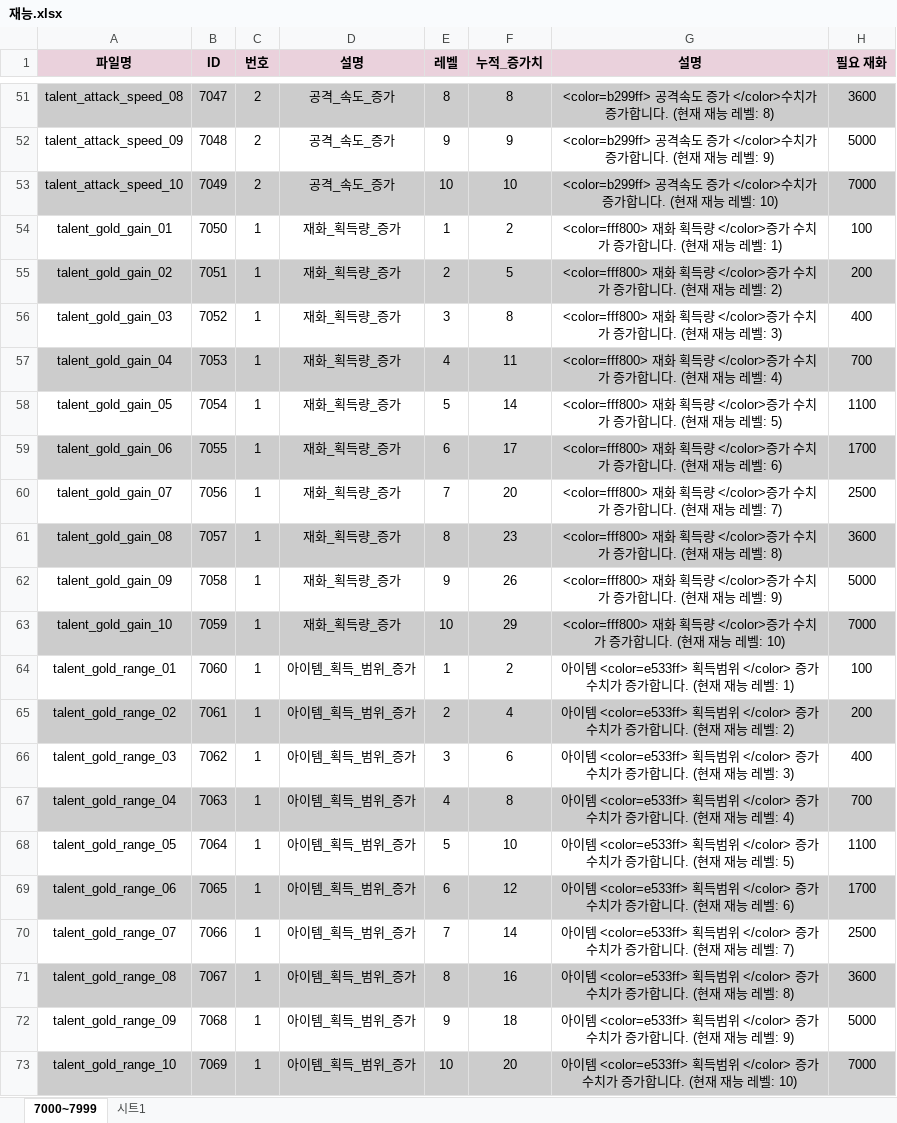
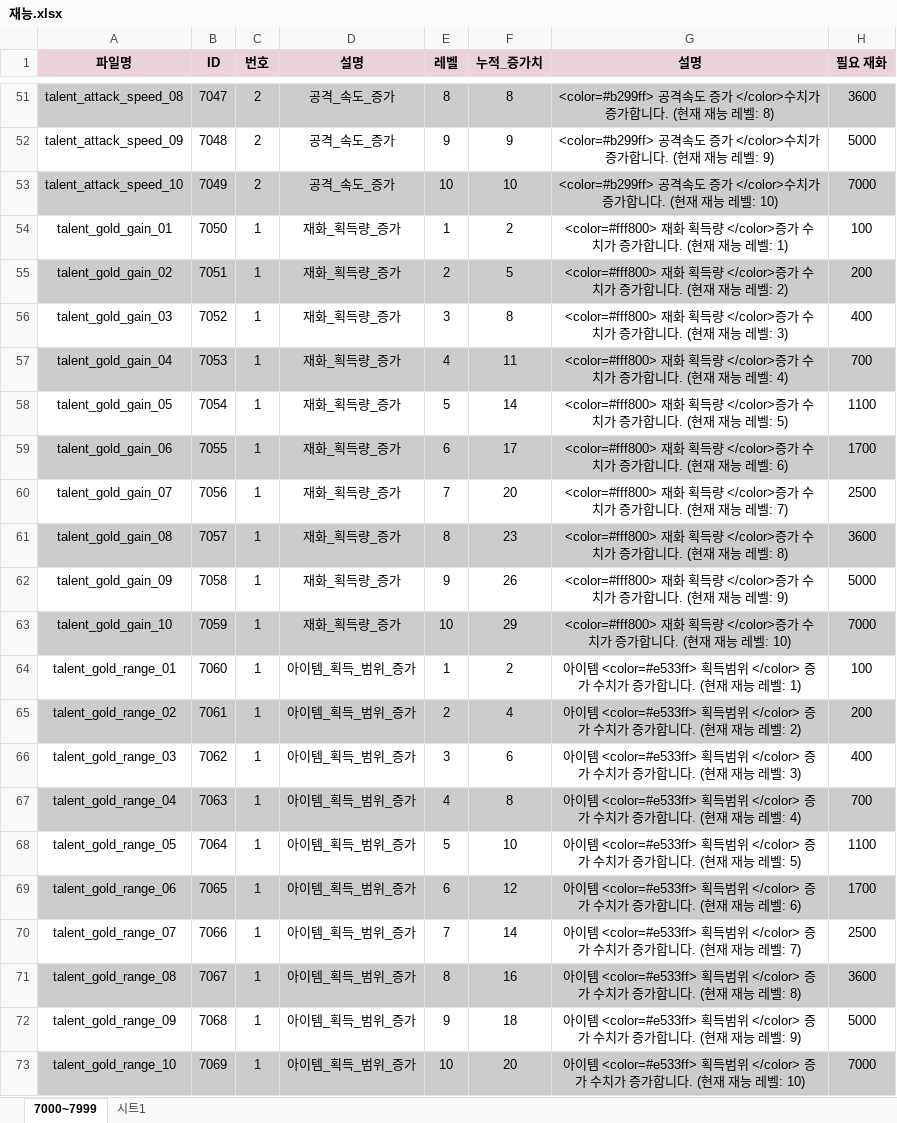
Before and after one commit to Eysa1505/-, an Excel workbook: 재능.xlsx, sheet 7000~7999, drawn as a sheet; only a part is shown, gaps mark what is left out; values as stored, in another font and other column widths than the file's, no borders; charts and pictures not drawn; the diff covers the shown part only; the diff names each change by its address in the sheet, - before the commit and + after, or states it on an @@ line.

```diff
--- a/재능.xlsx (sheet 7000~7999)
+++ b/재능.xlsx (sheet 7000~7999)
-G51 (설명): <color=b299ff> 공격속도…
+G51 (설명): <color=#b299ff> 공격속도…
-G52 (설명): <color=b299ff> 공격속도…
+G52 (설명): <color=#b299ff> 공격속도…
-G53 (설명): <color=b299ff> 공격속도…
+G53 (설명): <color=#b299ff> 공격속도…
-G54 (설명): <color=fff800> 재화 획…
+G54 (설명): <color=#fff800> 재화 획…
-G55 (설명): <color=fff800> 재화 획…
+G55 (설명): <color=#fff800> 재화 획…
-G56 (설명): <color=fff800> 재화 획…
+G56 (설명): <color=#fff800> 재화 획…
-G57 (설명): <color=fff800> 재화 획…
+G57 (설명): <color=#fff800> 재화 획…
-G58 (설명): <color=fff800> 재화 획…
+G58 (설명): <color=#fff800> 재화 획…
-G59 (설명): <color=fff800> 재화 획…
+G59 (설명): <color=#fff800> 재화 획…
-G60 (설명): <color=fff800> 재화 획…
+G60 (설명): <color=#fff800> 재화 획…
-G61 (설명): <color=fff800> 재화 획…
+G61 (설명): <color=#fff800> 재화 획…
-G62 (설명): <color=fff800> 재화 획…
+G62 (설명): <color=#fff800> 재화 획…
-G63 (설명): <color=fff800> 재화 획…
+G63 (설명): <color=#fff800> 재화 획…
-G64 (설명): 아이템 <color=e533ff> 획득범위…
+G64 (설명): 아이템 <color=#e533ff> 획득범위…
-G65 (설명): 아이템 <color=e533ff> 획득범위…
+G65 (설명): 아이템 <color=#e533ff> 획득범위…
-G66 (설명): 아이템 <color=e533ff> 획득범위…
+G66 (설명): 아이템 <color=#e533ff> 획득범위…
-G67 (설명): 아이템 <color=e533ff> 획득범위…
+G67 (설명): 아이템 <color=#e533ff> 획득범위…
-G68 (설명): 아이템 <color=e533ff> 획득범위…
+G68 (설명): 아이템 <color=#e533ff> 획득범위…
-G69 (설명): 아이템 <color=e533ff> 획득범위…
+G69 (설명): 아이템 <color=#e533ff> 획득범위…
-G70 (설명): 아이템 <color=e533ff> 획득범위…
+G70 (설명): 아이템 <color=#e533ff> 획득범위…
-G71 (설명): 아이템 <color=e533ff> 획득범위…
+G71 (설명): 아이템 <color=#e533ff> 획득범위…
-G72 (설명): 아이템 <color=e533ff> 획득범위…
+G72 (설명): 아이템 <color=#e533ff> 획득범위…
-G73 (설명): 아이템 <color=e533ff> 획득범위…
+G73 (설명): 아이템 <color=#e533ff> 획득범위…
```
Also changed, not shown: 27 edited cells elsewhere in this sheet.
